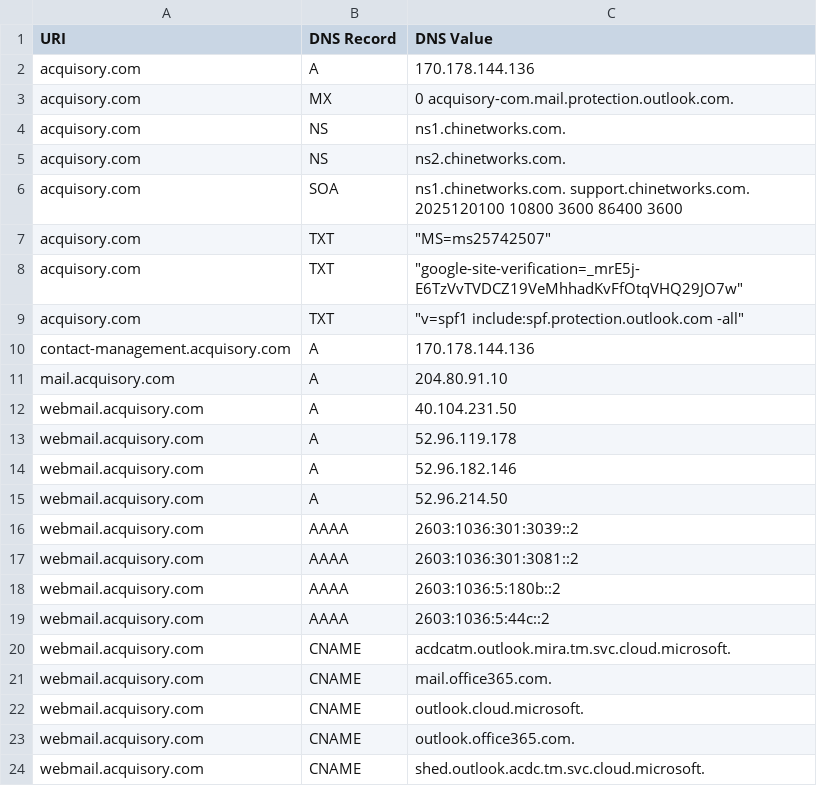
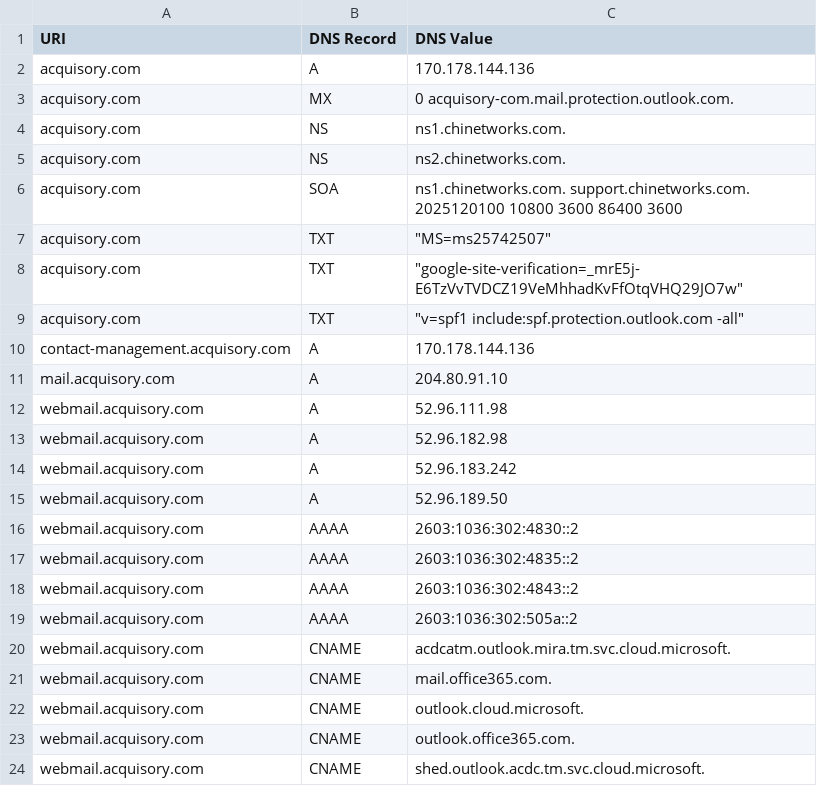
Before and after one commit to ayushmanchhabra/hacking, a CSV file: tools/bugbounty/targets/acquisory.com/dns.csv, drawn as a sheet.

```diff
--- a/tools/bugbounty/targets/acquisory.com/dns.csv
+++ b/tools/bugbounty/targets/acquisory.com/dns.csv
@@ -11,10 +11,10 @@ contact-management.acquisory.com,A,"170.178.144.136"
 mail.acquisory.com,A,"204.80.91.10"
-webmail.acquisory.com,A,"40.104.231.50"
-webmail.acquisory.com,A,"52.96.119.178"
-webmail.acquisory.com,A,"52.96.182.146"
-webmail.acquisory.com,A,"52.96.214.50"
-webmail.acquisory.com,AAAA,"2603:1036:301:3039::2"
-webmail.acquisory.com,AAAA,"2603:1036:301:3081::2"
-webmail.acquisory.com,AAAA,"2603:1036:5:180b::2"
-webmail.acquisory.com,AAAA,"2603:1036:5:44c::2"
+webmail.acquisory.com,A,"52.96.111.98"
+webmail.acquisory.com,A,"52.96.182.98"
+webmail.acquisory.com,A,"52.96.183.242"
+webmail.acquisory.com,A,"52.96.189.50"
+webmail.acquisory.com,AAAA,"2603:1036:302:4830::2"
+webmail.acquisory.com,AAAA,"2603:1036:302:4835::2"
+webmail.acquisory.com,AAAA,"2603:1036:302:4843::2"
+webmail.acquisory.com,AAAA,"2603:1036:302:505a::2"
 webmail.acquisory.com,CNAME,"acdcatm.outlook.mira.tm.svc.cloud.microsoft."
```
Also changed, not shown: tools/bugbounty/targets/acquisory.com/ipdr.csv, tools/bugbounty/targets/acquisory.com/port.csv, 10 other files.
